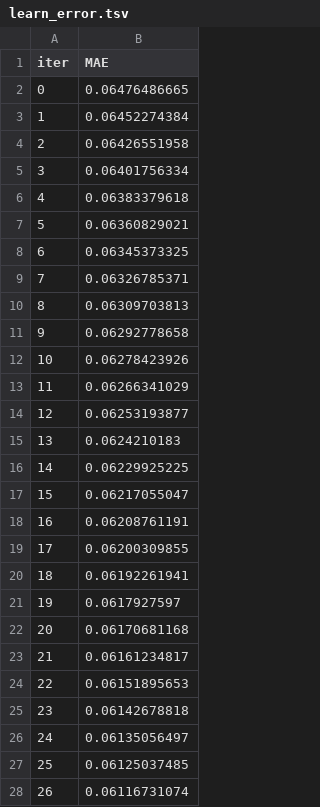
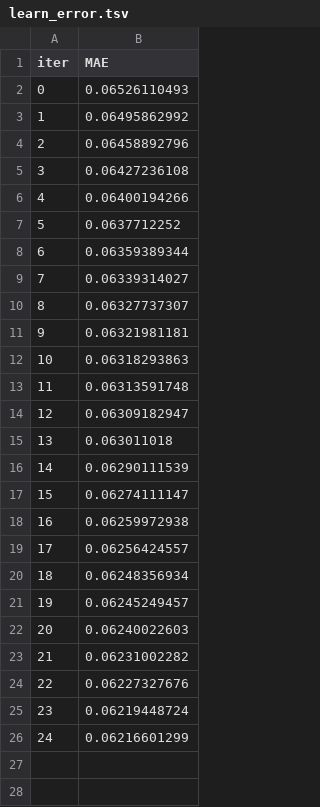
Before and after one commit to TZKJ-univ/stkprediction_py, a TSV file: catboost_info/learn_error.tsv, drawn as a sheet; only a part is shown; the diff covers the shown part only.

```diff
--- a/catboost_info/learn_error.tsv
+++ b/catboost_info/learn_error.tsv
@@ -1,28 +1,26 @@
 iter	MAE
-0	0.06476486665
-1	0.06452274384
-2	0.06426551958
-3	0.06401756334
-4	0.06383379618
-5	0.06360829021
-6	0.06345373325
-7	0.06326785371
-8	0.06309703813
-9	0.06292778658
-10	0.06278423926
-11	0.06266341029
-12	0.06253193877
-13	0.0624210183
-14	0.06229925225
-15	0.06217055047
-16	0.06208761191
-17	0.06200309855
-18	0.06192261941
-19	0.0617927597
-20	0.06170681168
-21	0.06161234817
-22	0.06151895653
-23	0.06142678818
-24	0.06135056497
-25	0.06125037485
-26	0.06116731074
+0	0.06526110493
+1	0.06495862992
+2	0.06458892796
+3	0.06427236108
+4	0.06400194266
+5	0.0637712252
+6	0.06359389344
+7	0.06339314027
+8	0.06327737307
+9	0.06321981181
+10	0.06318293863
+11	0.06313591748
+12	0.06309182947
+13	0.063011018
+14	0.06290111539
+15	0.06274111147
+16	0.06259972938
+17	0.06256424557
+18	0.06248356934
+19	0.06245249457
+20	0.06240022603
+21	0.06231002282
+22	0.06227327676
+23	0.06219448724
+24	0.06216601299
```
Also changed, not shown: 23 removed rows elsewhere in this file, catboost_info/time_left.tsv, result.csv, 9 other files.
